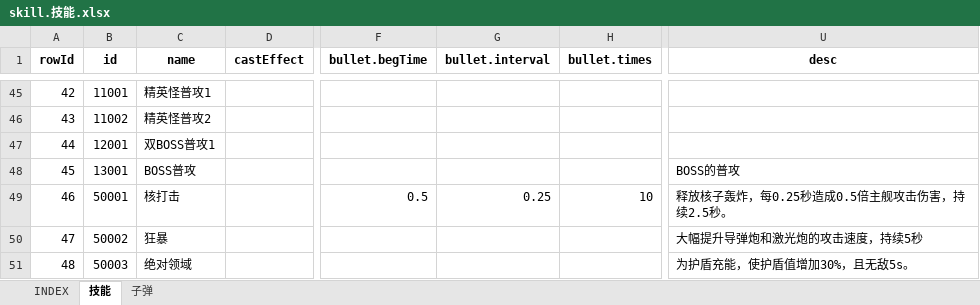
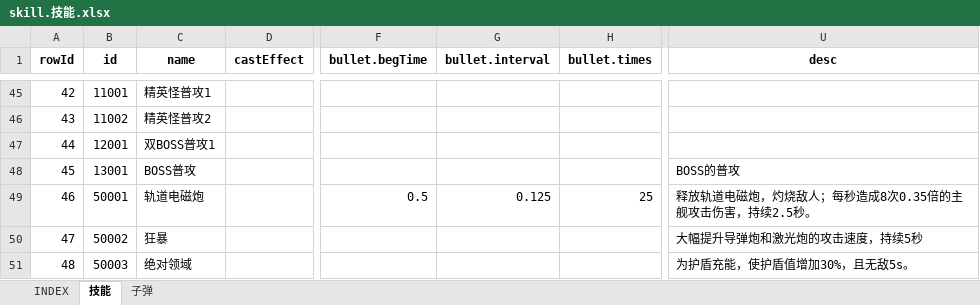
Before and after one commit to hataksumo/UIDesigner, an Excel workbook: Excel/skill.技能.xlsx, sheet 技能, drawn as a sheet; only a part is shown, gaps mark what is left out; values as stored, in another font and other column widths than the file's, no borders; the diff names each change by its address in the sheet, - before the commit and + after, or states it on an @@ line.

```diff
--- a/Excel/skill.技能.xlsx (sheet 技能)
+++ b/Excel/skill.技能.xlsx (sheet 技能)
-C49 (name): 核打击
+C49 (name): 轨道电磁炮
-G49 (bullet.interval): 0.25
+G49 (bullet.interval): 0.125
-H49 (bullet.times): 10
+H49 (bullet.times): 25
-U49 (desc): 释放核子轰炸，每0.25秒造成0.5倍主舰攻击伤害，持续2.5秒。
+U49 (desc): 释放轨道电磁炮，灼烧敌人；每秒造成8次0.35倍的主舰攻击伤害，持续2.5秒。
```
Also changed, not shown: sheet 子弹, Excel/activity.活动.xlsx, Excel/attr.属性.xlsx, 4 other files.
